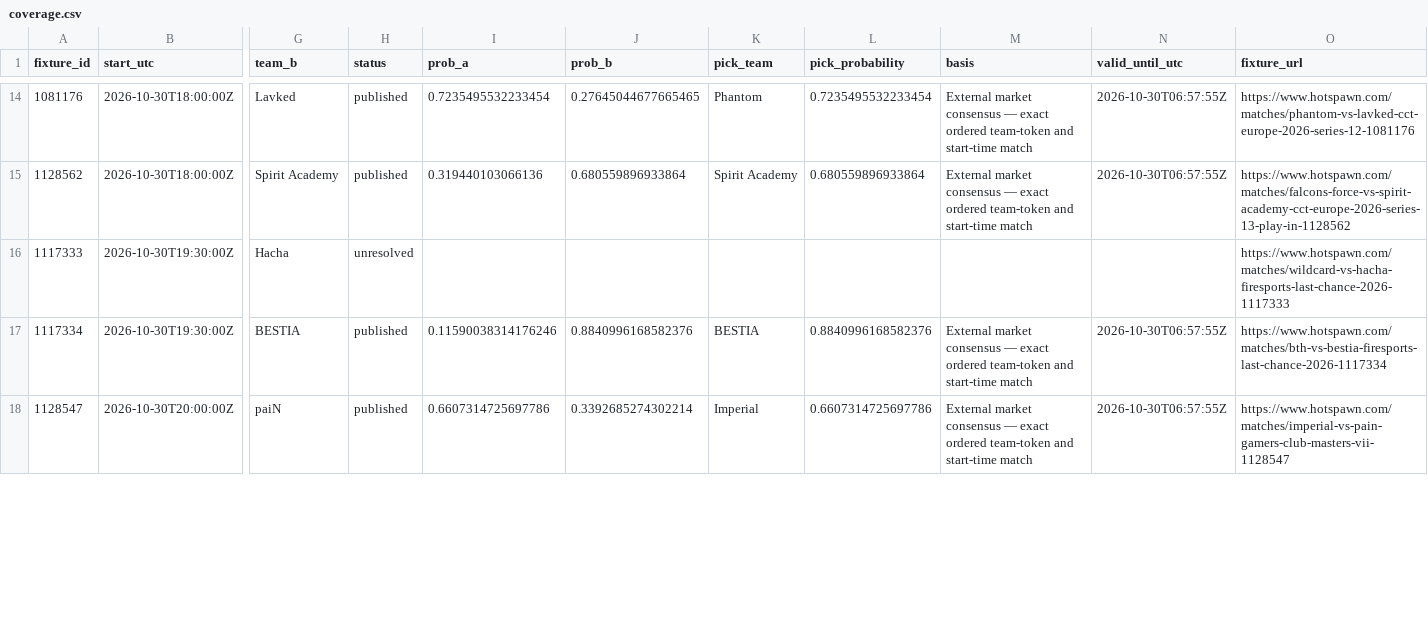
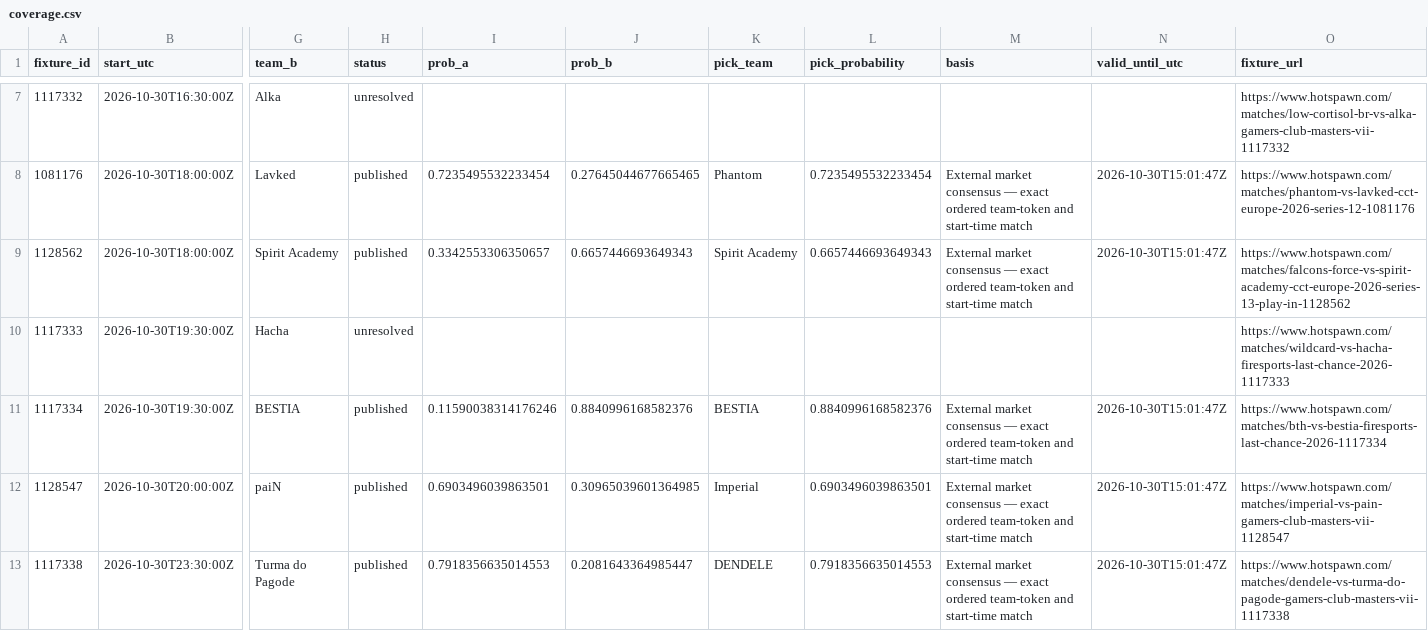
Before and after one commit to buffedlizard55-lab/MaltaProj2, a CSV file: data/a666cd41/coverage.csv, drawn as a sheet; only a part is shown, gaps mark what is left out; addresses are those after the commit; rows hold the shown columns only; the diff covers the shown part only; the diff names each change by its address in the sheet, - before the commit and + after, or states it on an @@ line.

```diff
--- a/data/a666cd41/coverage.csv
+++ b/data/a666cd41/coverage.csv
+row 7: 1117332 | 2026-10-30T16:30:00Z | Alka | unresolved |  |  |  |  |  |  | https://www.hotspawn.com/matches/low-cortisol-br-vs-alka-gamers-club-masters-vii-1117332
-N8:N9 (valid_until_utc): 2026-10-30T06:57:55Z
+N8:N9 (valid_until_utc): 2026-10-30T15:01:47Z
-I9 (prob_a): 0.319440103066136
+I9 (prob_a): 0.3342553306350657
-J9 (prob_b): 0.680559896933864
+J9 (prob_b): 0.6657446693649343
-L9 (pick_probability): 0.680559896933864
+L9 (pick_probability): 0.6657446693649343
-N11:N12 (valid_until_utc): 2026-10-30T06:57:55Z
+N11:N12 (valid_until_utc): 2026-10-30T15:01:47Z
-I12 (prob_a): 0.6607314725697786
+I12 (prob_a): 0.6903496039863501
-J12 (prob_b): 0.3392685274302214
+J12 (prob_b): 0.30965039601364985
-L12 (pick_probability): 0.6607314725697786
+L12 (pick_probability): 0.6903496039863501
+row 13: 1117338 | 2026-10-30T23:30:00Z | Turma do Pagode | published | 0.7918356635014553 | 0.2081643364985447 | DENDELE | 0.7918356635014553 | External market consensus — exact ordered team-token and start-time match | 2026-10-30T15:01:47Z | https://www.hotspawn.com/matches/dendele-vs-turma-do-pagode-gamers-club-masters-vii-1117338
```
Also changed, not shown: 1 added row, 7 removed rows and 34 edited cells elsewhere in this file, 6 other files.
